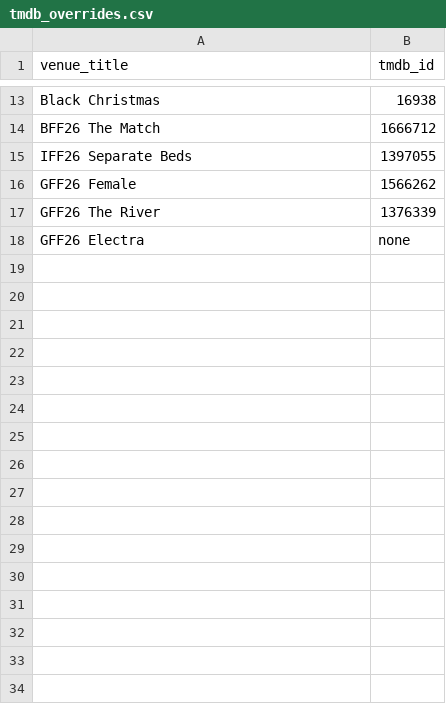
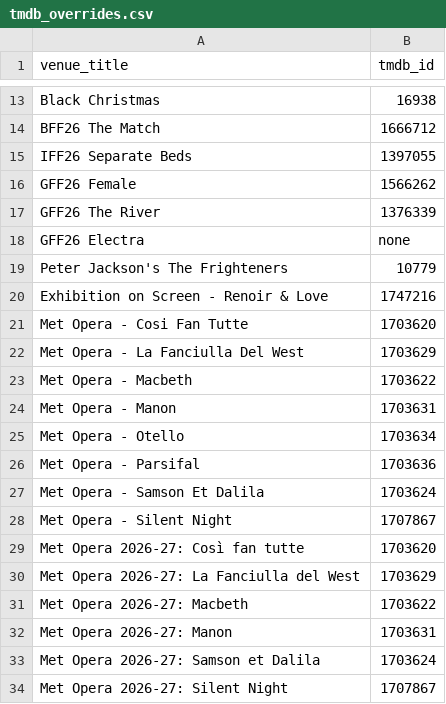
Before and after one commit to Harveylrc/sydney-cine, a CSV file: tmdb_overrides.csv, drawn as a sheet; only a part is shown, gaps mark what is left out.

```diff
--- a/tmdb_overrides.csv
+++ b/tmdb_overrides.csv
@@ -18 +18,17 @@ GFF26 The River,1376339
 GFF26 Electra,none
+Peter Jackson's The Frighteners,10779
+Exhibition on Screen - Renoir & Love,1747216
+Met Opera - Cosi Fan Tutte,1703620
+Met Opera - La Fanciulla Del West,1703629
+Met Opera - Macbeth,1703622
+Met Opera - Manon,1703631
+Met Opera - Otello,1703634
+Met Opera - Parsifal,1703636
+Met Opera - Samson Et Dalila,1703624
+Met Opera - Silent Night,1707867
+Met Opera 2026-27: Così fan tutte,1703620
+Met Opera 2026-27: La Fanciulla del West,1703629
+Met Opera 2026-27: Macbeth,1703622
+Met Opera 2026-27: Manon,1703631
+Met Opera 2026-27: Samson et Dalila,1703624
+Met Opera 2026-27: Silent Night,1707867
```
Also changed, not shown: 9 other files.
